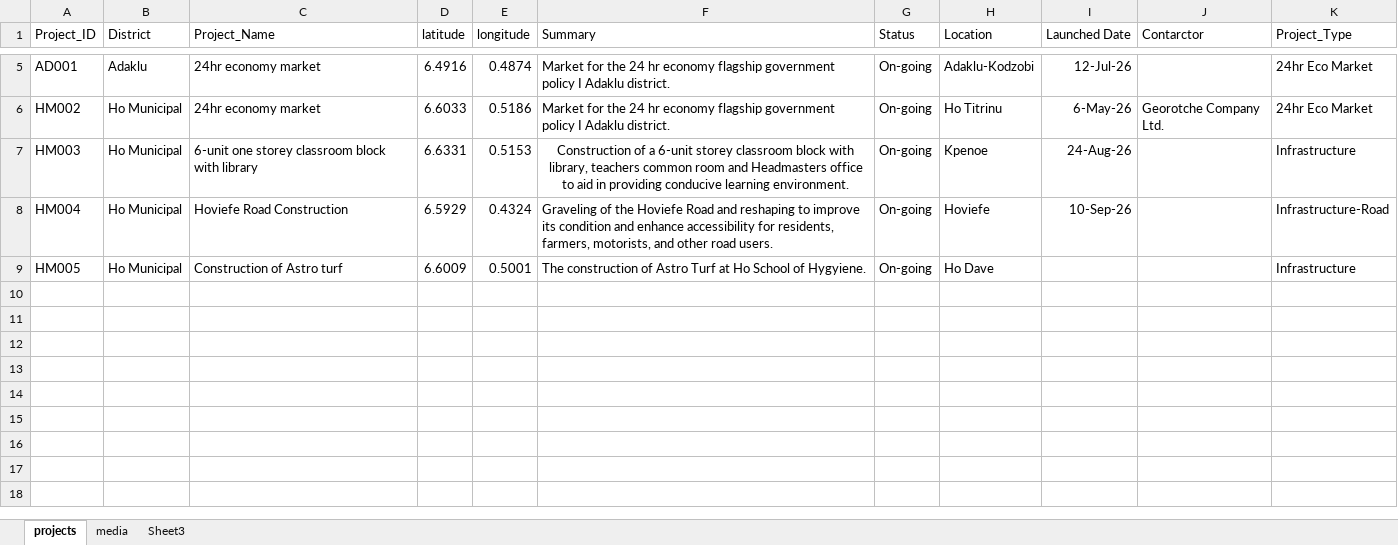
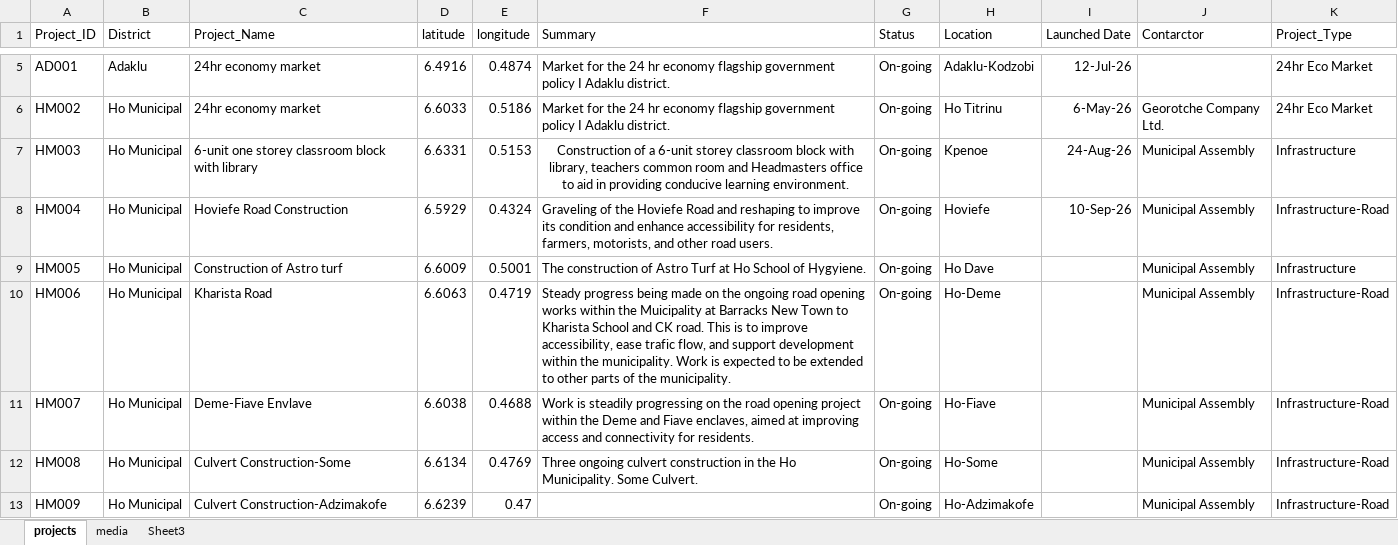
Before and after one commit to DavidSenyo/VRCC, an Excel workbook: vrcc.xlsx, sheet projects, drawn as a sheet; only a part is shown, gaps mark what is left out; values as stored, in another font and other column widths than the file's, no borders; the diff names each change by its address in the sheet, - before the commit and + after, or states it on an @@ line.

```diff
--- a/vrcc.xlsx (sheet projects)
+++ b/vrcc.xlsx (sheet projects)
-J7:J9 (Contarctor): (empty)
+J7:J9 (Contarctor): Municipal Assembly
+row 10: HM006 | Ho Municipal | Kharista Road | 6.6063 | 0.4719 | Steady progress being made on the ongoing road opening works within the Muicipality at Barracks New Town to Kharista School and CK road. This is to improve accessibility, ease trafic flow, and support development within the municipality. Work is expected to be extended to other parts of the municipality. | On-going | Ho-Deme |  | Municipal Assembly | Infrastructure-Road
+row 11: HM007 | Ho Municipal | Deme-Fiave Envlave | 6.6038 | 0.4688 | Work is steadily progressing on the road opening project within the Deme and Fiave enclaves, aimed at improving access and connectivity for residents. | On-going | Ho-Fiave |  | Municipal Assembly | Infrastructure-Road
+row 12: HM008 | Ho Municipal | Culvert Construction-Some | 6.6134 | 0.4769 | Three ongoing culvert construction in the Ho Municipality. Some Culvert. | On-going | Ho-Some |  | Municipal Assembly | Infrastructure-Road
+row 13: HM009 | Ho Municipal | Culvert Construction-Adzimakofe | 6.6239 | 0.47 |  | On-going | Ho-Adzimakofe |  | Municipal Assembly | Infrastructure-Road
```
Also changed, not shown: sheet media.
